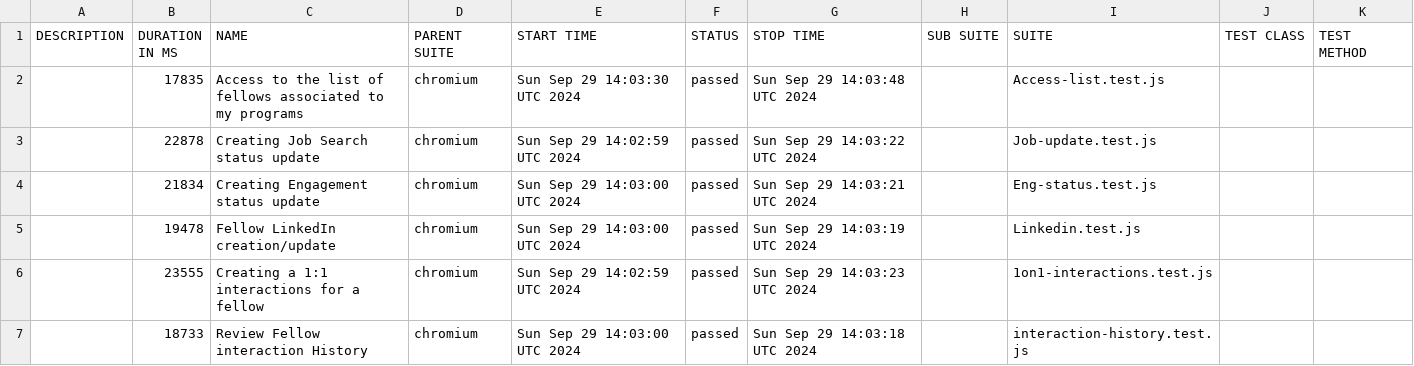
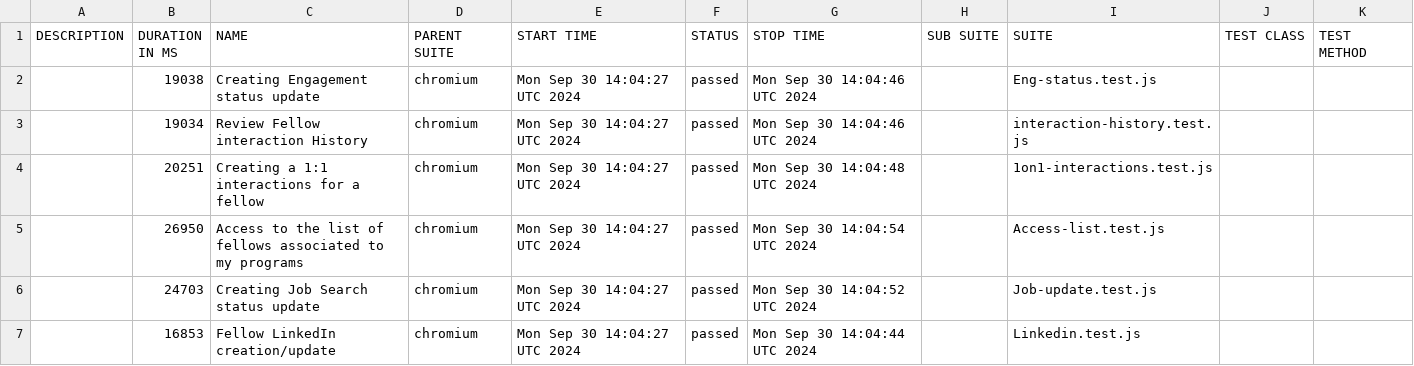
Before and after one commit to correlation-one/expert-e2e, a CSV file: data/suites.csv, drawn as a sheet.

```diff
--- a/data/suites.csv
+++ b/data/suites.csv
@@ -1,7 +1,7 @@
 "DESCRIPTION","DURATION IN MS","NAME","PARENT SUITE","START TIME","STATUS","STOP TIME","SUB SUITE","SUITE","TEST CLASS","TEST METHOD"
-"","17835","Access to the list of fellows associated to my programs","chromium","Sun Sep 29 14:03:30 UTC 2024","passed","Sun Sep 29 14:03:48 UTC 2024","","Access-list.test.js","",""
-"","22878","Creating Job Search status update","chromium","Sun Sep 29 14:02:59 UTC 2024","passed","Sun Sep 29 14:03:22 UTC 2024","","Job-update.test.js","",""
-"","21834","Creating Engagement status update","chromium","Sun Sep 29 14:03:00 UTC 2024","passed","Sun Sep 29 14:03:21 UTC 2024","","Eng-status.test.js","",""
-"","19478","Fellow LinkedIn creation/update","chromium","Sun Sep 29 14:03:00 UTC 2024","passed","Sun Sep 29 14:03:19 UTC 2024","","Linkedin.test.js","",""
-"","23555","Creating a 1:1 interactions for a fellow","chromium","Sun Sep 29 14:02:59 UTC 2024","passed","Sun Sep 29 14:03:23 UTC 2024","","1on1-interactions.test.js","",""
-"","18733","Review Fellow interaction History","chromium","Sun Sep 29 14:03:00 UTC 2024","passed","Sun Sep 29 14:03:18 UTC 2024","","interaction-history.test.js","",""
+"","19038","Creating Engagement status update","chromium","Mon Sep 30 14:04:27 UTC 2024","passed","Mon Sep 30 14:04:46 UTC 2024","","Eng-status.test.js","",""
+"","19034","Review Fellow interaction History","chromium","Mon Sep 30 14:04:27 UTC 2024","passed","Mon Sep 30 14:04:46 UTC 2024","","interaction-history.test.js","",""
+"","20251","Creating a 1:1 interactions for a fellow","chromium","Mon Sep 30 14:04:27 UTC 2024","passed","Mon Sep 30 14:04:48 UTC 2024","","1on1-interactions.test.js","",""
+"","26950","Access to the list of fellows associated to my programs","chromium","Mon Sep 30 14:04:27 UTC 2024","passed","Mon Sep 30 14:04:54 UTC 2024","","Access-list.test.js","",""
+"","24703","Creating Job Search status update","chromium","Mon Sep 30 14:04:27 UTC 2024","passed","Mon Sep 30 14:04:52 UTC 2024","","Job-update.test.js","",""
+"","16853","Fellow LinkedIn creation/update","chromium","Mon Sep 30 14:04:27 UTC 2024","passed","Mon Sep 30 14:04:44 UTC 2024","","Linkedin.test.js","",""
```
Also changed, not shown: 40 other files.
